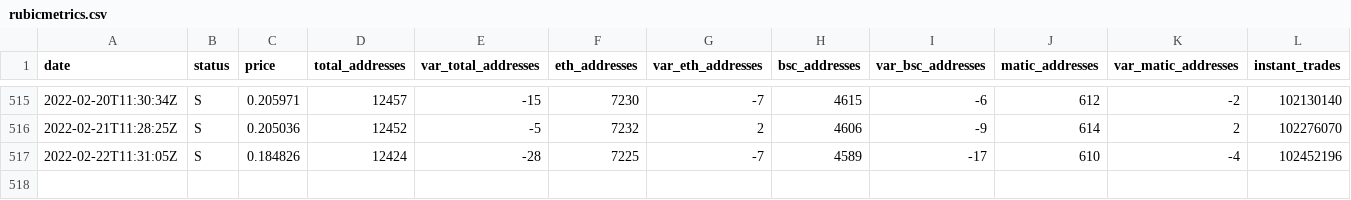
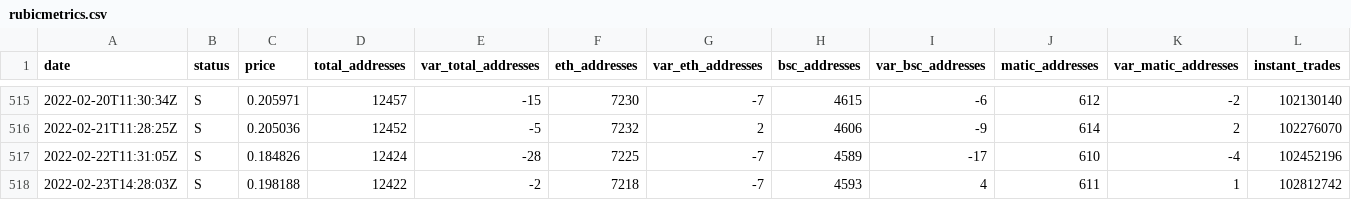
Before and after one commit to Fabien-Morrow/RubicMetrics, a CSV file: rubicmetrics.csv, drawn as a sheet; only a part is shown, gaps mark what is left out; rows hold the shown columns only; the diff names each change by its address in the sheet, - before the commit and + after, or states it on an @@ line.

Commit message:
Update rubicmetrics.csv

```diff
--- a/rubicmetrics.csv
+++ b/rubicmetrics.csv
+row 518: 2022-02-23T14:28:03Z | S | 0.198188 | 12422 | -2 | 7218 | -7 | 4593 | 4 | 611 | 1 | 102812742
```
